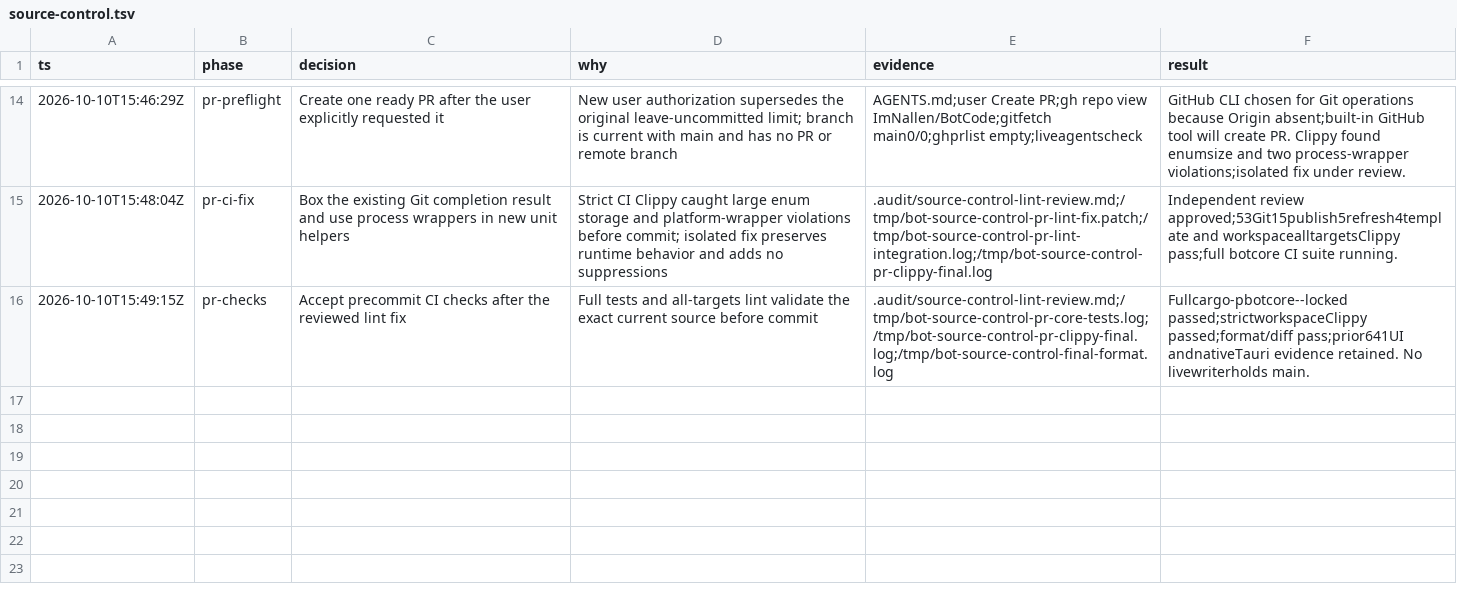
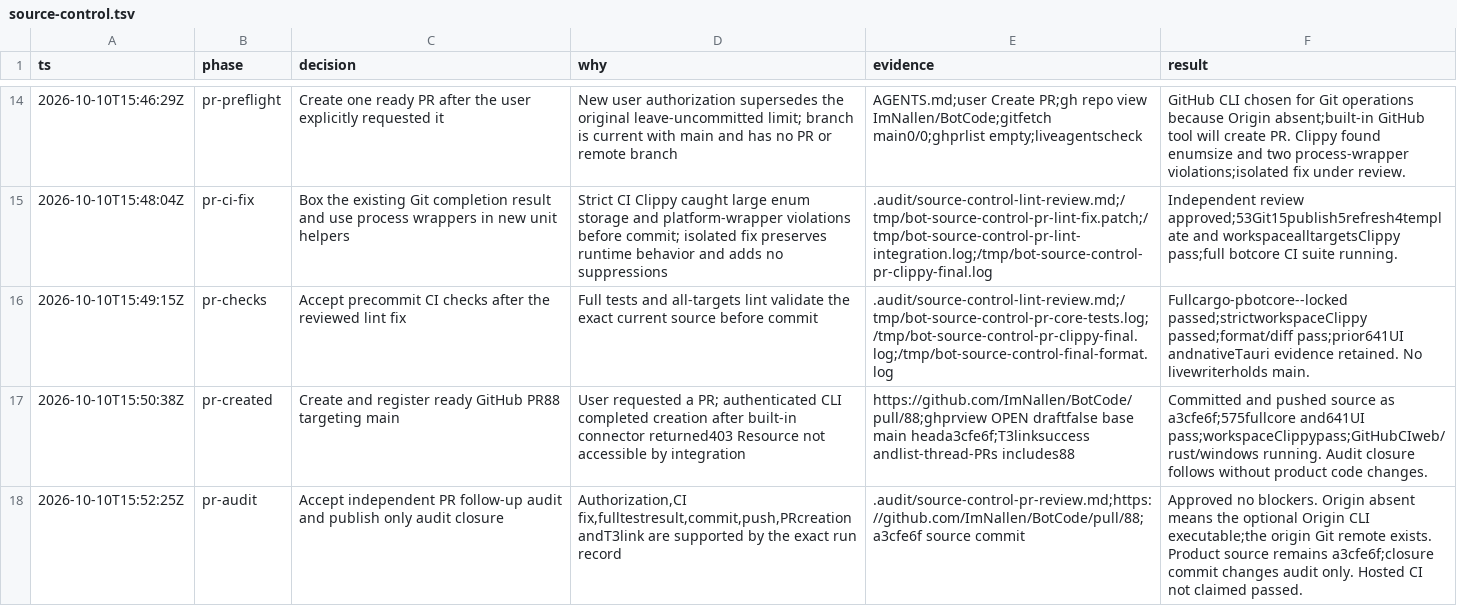
Before and after one commit to ImNallen/BotCode, a TSV file: .audit/source-control.tsv, drawn as a sheet; only a part is shown, gaps mark what is left out.

Commit message:
docs(audit): record source control PR verification

```diff
--- a/.audit/source-control.tsv
+++ b/.audit/source-control.tsv
@@ -16 +16,3 @@ ts	phase	decision	why	evidence	result
 2026-10-10T15:49:15Z	pr-checks	Accept precommit CI checks after the reviewed lint fix	Full tests and all-targets lint validate the exact current source before commit	.audit/source-control-lint-review.md;/tmp/bot-source-control-pr-core-tests.log;/tmp/bot-source-control-pr-clippy-final.log;/tmp/bot-source-control-final-format.log	Fullcargo-pbotcore--locked passed;strictworkspaceClippy passed;format/diff pass;prior641UI andnativeTauri evidence retained. No livewriterholds main.
+2026-10-10T15:50:38Z	pr-created	Create and register ready GitHub PR88 targeting main	User requested a PR; authenticated CLI completed creation after built-in connector returned403 Resource not accessible by integration	https://github.com/ImNallen/BotCode/pull/88;ghprview OPEN draftfalse base main heada3cfe6f;T3linksuccess andlist-thread-PRs includes88	Committed and pushed source as a3cfe6f;575fullcore and641UI pass;workspaceClippypass;GitHubCIweb/rust/windows running. Audit closure follows without product code changes.
+2026-10-10T15:52:25Z	pr-audit	Accept independent PR follow-up audit and publish only audit closure	Authorization,CI fix,fulltestresult,commit,push,PRcreation andT3link are supported by the exact run record	.audit/source-control-pr-review.md;https://github.com/ImNallen/BotCode/pull/88;a3cfe6f source commit	Approved no blockers. Origin absent means the optional Origin CLI executable;the origin Git remote exists. Product source remains a3cfe6f;closure commit changes audit only. Hosted CI not claimed passed.
```
Also changed, not shown: 2 other files.
